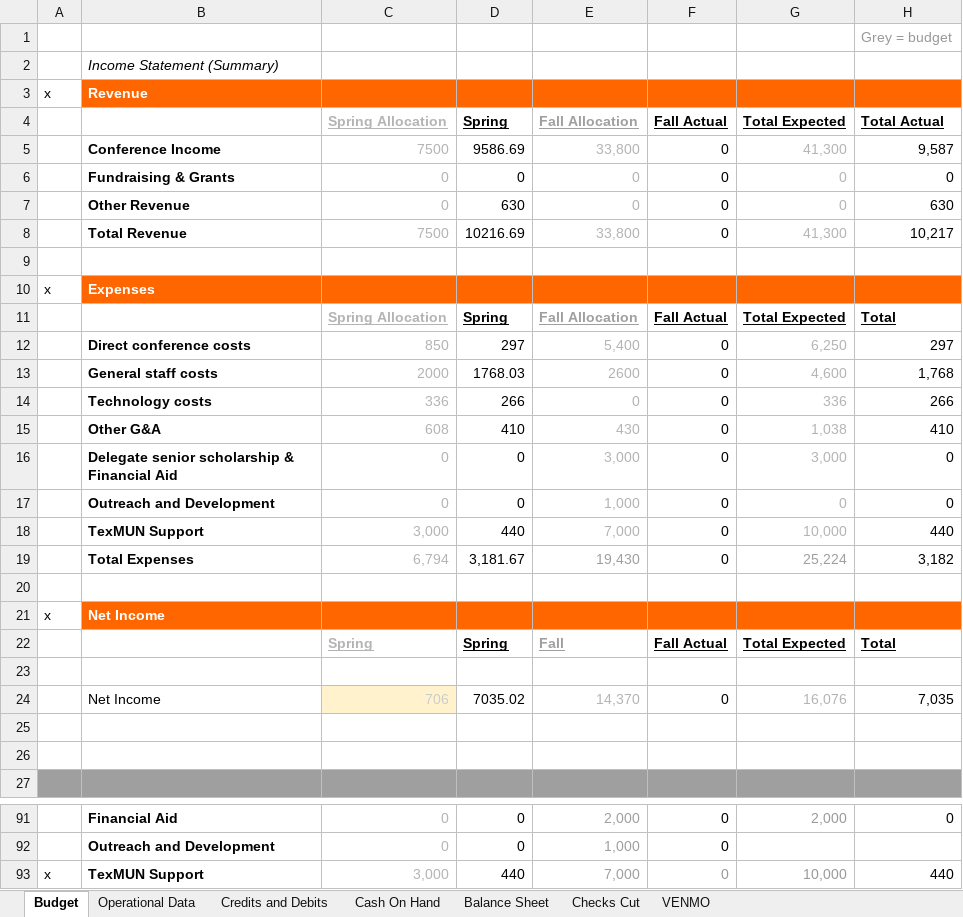
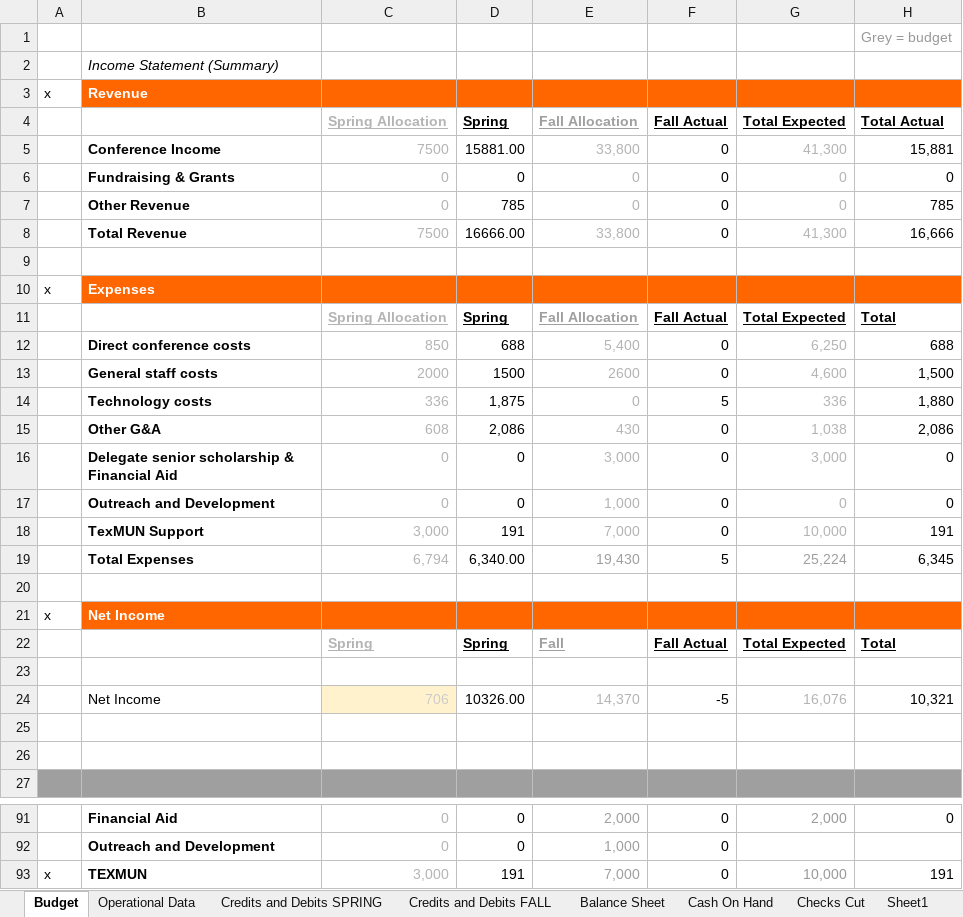
Before and after one commit to MalecM/MalecM.github.io, an Excel workbook: 2021 Budget.xlsx, sheet Budget, drawn as a sheet; only a part is shown, gaps mark what is left out; values as stored, in another font and other column widths than the file's, no borders; conditional formats not drawn; the diff covers the shown part only; the diff names each change by its address in the sheet, - before the commit and + after, or states it on an @@ line.

Commit message:
Update 2021 Budget.xlsx

```diff
--- a/2021 Budget.xlsx (sheet Budget)
+++ b/2021 Budget.xlsx (sheet Budget)
-sheet tab: Credits and Debits
+sheet tab: Credits and Debits SPRING
+sheet tab: Credits and Debits FALL
+sheet tab: Sheet1
@@ sheet tab order changed: Budget | Operational Data | Credits and Debits SPRING | Credits and Debits FALL | Balance Sheet | Cash On Hand | Checks Cut | Sheet1 @@
-D5 (Spring): 9586.69
+D5 (Spring): 15881.00
-H5 (Total Actual): 9,587
+H5 (Total Actual): 15,881
-D7 (Spring): 630
+D7 (Spring): 785
-H7 (Total Actual): 630
+H7 (Total Actual): 785
-D8 (Spring): 10216.69
+D8 (Spring): 16666.00
-H8 (Total Actual): 10,217
+H8 (Total Actual): 16,666
-D12 (Spring): 297
+D12 (Spring): 688
-H12 (Total Actual): 297
+H12 (Total Actual): 688
-D13 (Spring): 1768.03
+D13 (Spring): 1500
-H13 (Total Actual): 1,768
+H13 (Total Actual): 1,500
-D14 (Spring): 266
+D14 (Spring): 1,875
-F14 (Fall Actual): 0
+F14 (Fall Actual): 5
-H14 (Total Actual): 266
+H14 (Total Actual): 1,880
-D15 (Spring): 410
+D15 (Spring): 2,086
-H15 (Total Actual): 410
+H15 (Total Actual): 2,086
-D18 (Spring): 440
+D18 (Spring): 191
-H18 (Total Actual): 440
+H18 (Total Actual): 191
-D19 (Spring): 3,181.67
+D19 (Spring): 6,340.00
-F19 (Fall Actual): 0
+F19 (Fall Actual): 5
-H19 (Total Actual): 3,182
+H19 (Total Actual): 6,345
-D24 (Spring): 7035.02
+D24 (Spring): 10326.00
-F24 (Fall Actual): 0
+F24 (Fall Actual): -5
-H24 (Total Actual): 7,035
+H24 (Total Actual): 10,321
-B93: TexMUN Support
+B93: TEXMUN
-D93 (Spring): 440
+D93 (Spring): 191
-F93 text colour: #999999
+F93 text colour: black
-H93 (Total Actual): 440
+H93 (Total Actual): 191
```
Also changed, not shown: 38 edited cells elsewhere in this sheet, sheet Credits and Debits SPRING, sheet Venmo, sheet Balance Sheet, other sheet tabs, formulas that keep their value.
